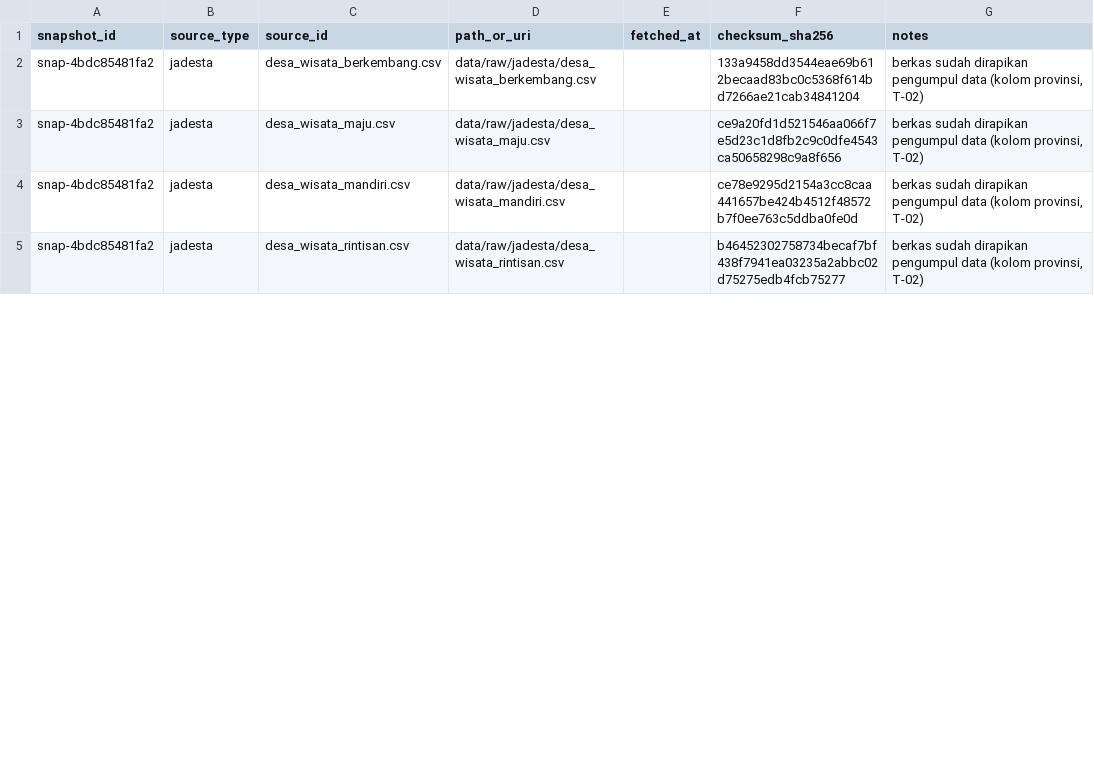
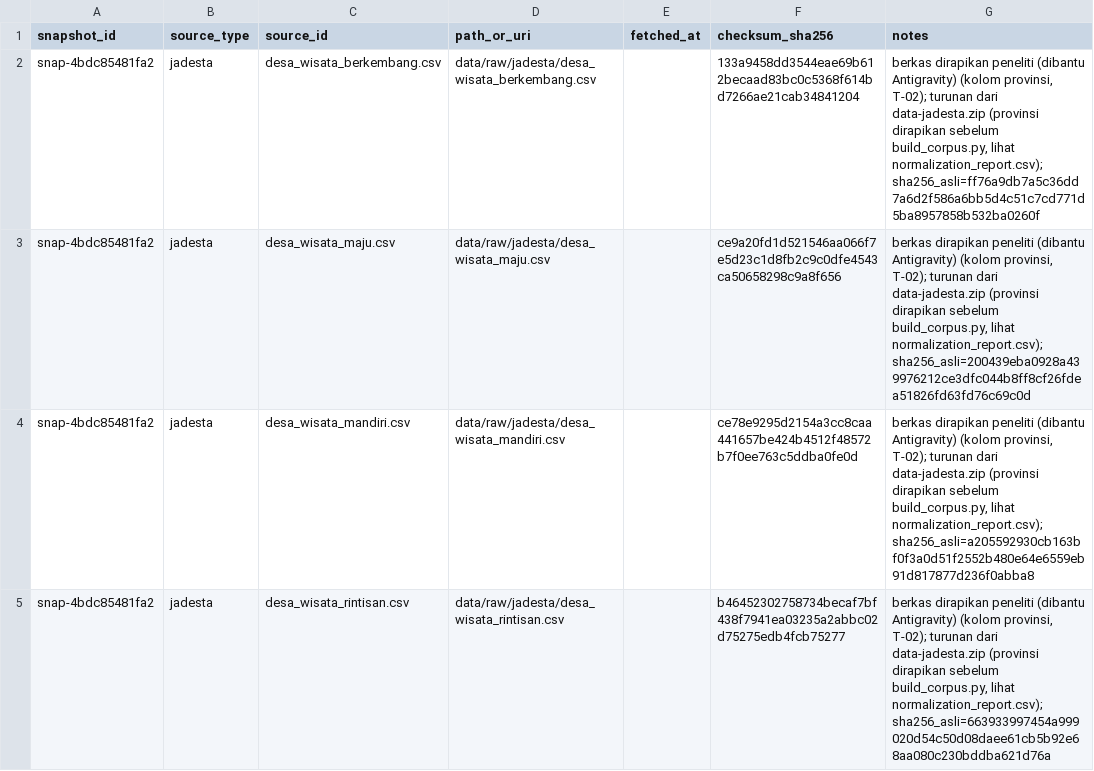
Before and after one commit to Data-Systems-and-Intelligent-Computing/DSIC-2906-1, a CSV file: data/manifests/source_manifest.csv, drawn as a sheet; only a part is shown; the diff covers the shown part only.

Commit message:
Tambah SHA-256 berkas JADESTA asli ke source_manifest

```diff
--- a/data/manifests/source_manifest.csv
+++ b/data/manifests/source_manifest.csv
@@ -1,5 +1,5 @@
 snapshot_id,source_type,source_id,path_or_uri,fetched_at,checksum_sha256,notes
-snap-4bdc85481fa2,jadesta,desa_wisata_berkembang.csv,data/raw/jadesta/desa_wisata_berkembang.csv,,133a9458dd3544eae69b612becaad83bc0c5368f614bd7266ae21cab34841204,"berkas sudah dirapikan pengumpul data (kolom provinsi, T-02)"
-snap-4bdc85481fa2,jadesta,desa_wisata_maju.csv,data/raw/jadesta/desa_wisata_maju.csv,,ce9a20fd1d521546aa066f7e5d23c1d8fb2c9c0dfe4543ca50658298c9a8f656,"berkas sudah dirapikan pengumpul data (kolom provinsi, T-02)"
-snap-4bdc85481fa2,jadesta,desa_wisata_mandiri.csv,data/raw/jadesta/desa_wisata_mandiri.csv,,ce78e9295d2154a3cc8caa441657be424b4512f48572b7f0ee763c5ddba0fe0d,"berkas sudah dirapikan pengumpul data (kolom provinsi, T-02)"
-snap-4bdc85481fa2,jadesta,desa_wisata_rintisan.csv,data/raw/jadesta/desa_wisata_rintisan.csv,,b46452302758734becaf7bf438f7941ea03235a2abbc02d75275edb4fcb75277,"berkas sudah dirapikan pengumpul data (kolom provinsi, T-02)"
+snap-4bdc85481fa2,jadesta,desa_wisata_berkembang.csv,data/raw/jadesta/desa_wisata_berkembang.csv,,133a9458dd3544eae69b612becaad83bc0c5368f614bd7266ae21cab34841204,"berkas dirapikan peneliti (dibantu Antigravity) (kolom provinsi, T-02); turunan dari data-jadesta.zip (provinsi dirapikan sebelum build_corpus.py, lihat normalization_report.csv); sha256_asli=ff76a9db7a5c36dd7a6d2f586a6bb5d4c51c7cd771d5ba8957858b532ba0260f"
+snap-4bdc85481fa2,jadesta,desa_wisata_maju.csv,data/raw/jadesta/desa_wisata_maju.csv,,ce9a20fd1d521546aa066f7e5d23c1d8fb2c9c0dfe4543ca50658298c9a8f656,"berkas dirapikan peneliti (dibantu Antigravity) (kolom provinsi, T-02); turunan dari data-jadesta.zip (provinsi dirapikan sebelum build_corpus.py, lihat normalization_report.csv); sha256_asli=200439eba0928a439976212ce3dfc044b8ff8cf26fdea51826fd63fd76c69c0d"
+snap-4bdc85481fa2,jadesta,desa_wisata_mandiri.csv,data/raw/jadesta/desa_wisata_mandiri.csv,,ce78e9295d2154a3cc8caa441657be424b4512f48572b7f0ee763c5ddba0fe0d,"berkas dirapikan peneliti (dibantu Antigravity) (kolom provinsi, T-02); turunan dari data-jadesta.zip (provinsi dirapikan sebelum build_corpus.py, lihat normalization_report.csv); sha256_asli=a205592930cb163bf0f3a0d51f2552b480e64e6559eb91d817877d236f0abba8"
+snap-4bdc85481fa2,jadesta,desa_wisata_rintisan.csv,data/raw/jadesta/desa_wisata_rintisan.csv,,b46452302758734becaf7bf438f7941ea03235a2abbc02d75275edb4fcb75277,"berkas dirapikan peneliti (dibantu Antigravity) (kolom provinsi, T-02); turunan dari data-jadesta.zip (provinsi dirapikan sebelum build_corpus.py, lihat normalization_report.csv); sha256_asli=663933997454a999020d54c50d08daee61cb5b92e68aa080c230bddba621d76a"
```
Also changed, not shown: 3 edited cells elsewhere in this file, 1 other file.
